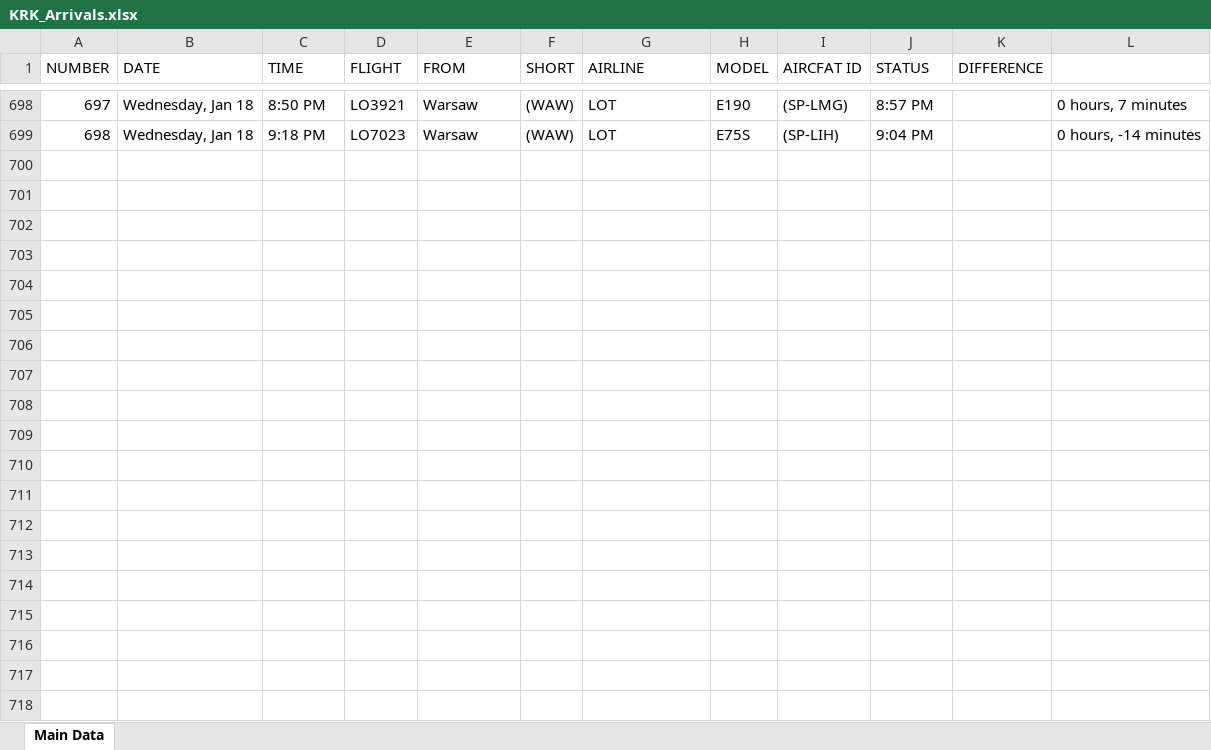
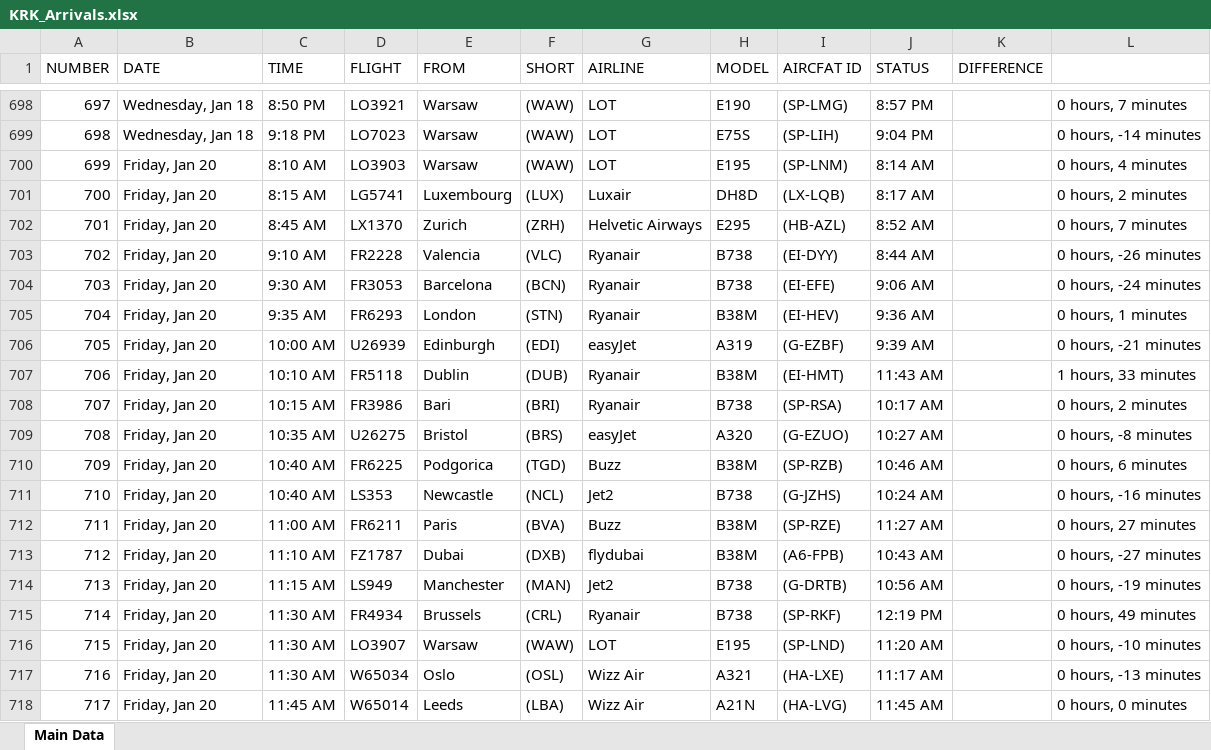
Before and after one commit to Kurczaczek21/Polish-Airport-Databse, an Excel workbook: DataBase/KRK_Arrivals.xlsx, sheet Main Data, drawn as a sheet; only a part is shown, gaps mark what is left out; values as stored, in another font and other column widths than the file's, no borders; the diff covers the shown part only; the diff names each change by its address in the sheet, - before the commit and + after, or states it on an @@ line.

```diff
--- a/DataBase/KRK_Arrivals.xlsx (sheet Main Data)
+++ b/DataBase/KRK_Arrivals.xlsx (sheet Main Data)
+row 700: 699 | Friday, Jan 20 | 8:10 AM | LO3903 | Warsaw | (WAW) | LOT | E195 | (SP-LNM) | 8:14 AM |  | 0 hours, 4 minutes
+row 701: 700 | Friday, Jan 20 | 8:15 AM | LG5741 | Luxembourg | (LUX) | Luxair | DH8D | (LX-LQB) | 8:17 AM |  | 0 hours, 2 minutes
+row 702: 701 | Friday, Jan 20 | 8:45 AM | LX1370 | Zurich | (ZRH) | Helvetic Airways | E295 | (HB-AZL) | 8:52 AM |  | 0 hours, 7 minutes
+row 703: 702 | Friday, Jan 20 | 9:10 AM | FR2228 | Valencia | (VLC) | Ryanair | B738 | (EI-DYY) | 8:44 AM |  | 0 hours, -26 minutes
+row 704: 703 | Friday, Jan 20 | 9:30 AM | FR3053 | Barcelona | (BCN) | Ryanair | B738 | (EI-EFE) | 9:06 AM |  | 0 hours, -24 minutes
+row 705: 704 | Friday, Jan 20 | 9:35 AM | FR6293 | London | (STN) | Ryanair | B38M | (EI-HEV) | 9:36 AM |  | 0 hours, 1 minutes
+row 706: 705 | Friday, Jan 20 | 10:00 AM | U26939 | Edinburgh | (EDI) | easyJet | A319 | (G-EZBF) | 9:39 AM |  | 0 hours, -21 minutes
+row 707: 706 | Friday, Jan 20 | 10:10 AM | FR5118 | Dublin | (DUB) | Ryanair | B38M | (EI-HMT) | 11:43 AM |  | 1 hours, 33 minutes
+row 708: 707 | Friday, Jan 20 | 10:15 AM | FR3986 | Bari | (BRI) | Ryanair | B738 | (SP-RSA) | 10:17 AM |  | 0 hours, 2 minutes
+row 709: 708 | Friday, Jan 20 | 10:35 AM | U26275 | Bristol | (BRS) | easyJet | A320 | (G-EZUO) | 10:27 AM |  | 0 hours, -8 minutes
+row 710: 709 | Friday, Jan 20 | 10:40 AM | FR6225 | Podgorica | (TGD) | Buzz | B38M | (SP-RZB) | 10:46 AM |  | 0 hours, 6 minutes
+row 711: 710 | Friday, Jan 20 | 10:40 AM | LS353 | Newcastle | (NCL) | Jet2 | B738 | (G-JZHS) | 10:24 AM |  | 0 hours, -16 minutes
+row 712: 711 | Friday, Jan 20 | 11:00 AM | FR6211 | Paris | (BVA) | Buzz | B38M | (SP-RZE) | 11:27 AM |  | 0 hours, 27 minutes
+row 713: 712 | Friday, Jan 20 | 11:10 AM | FZ1787 | Dubai | (DXB) | flydubai | B38M | (A6-FPB) | 10:43 AM |  | 0 hours, -27 minutes
+row 714: 713 | Friday, Jan 20 | 11:15 AM | LS949 | Manchester | (MAN) | Jet2 | B738 | (G-DRTB) | 10:56 AM |  | 0 hours, -19 minutes
+row 715: 714 | Friday, Jan 20 | 11:30 AM | FR4934 | Brussels | (CRL) | Ryanair | B738 | (SP-RKF) | 12:19 PM |  | 0 hours, 49 minutes
+row 716: 715 | Friday, Jan 20 | 11:30 AM | LO3907 | Warsaw | (WAW) | LOT | E195 | (SP-LND) | 11:20 AM |  | 0 hours, -10 minutes
+row 717: 716 | Friday, Jan 20 | 11:30 AM | W65034 | Oslo | (OSL) | Wizz Air | A321 | (HA-LXE) | 11:17 AM |  | 0 hours, -13 minutes
+row 718: 717 | Friday, Jan 20 | 11:45 AM | W65014 | Leeds | (LBA) | Wizz Air | A21N | (HA-LVG) | 11:45 AM |  | 0 hours, 0 minutes
```
Also changed, not shown: 76 added rows elsewhere in this sheet, DataBase/GDN_Departures.xlsx, DataBase/KRK_Departures.xlsx, 23 other files.
